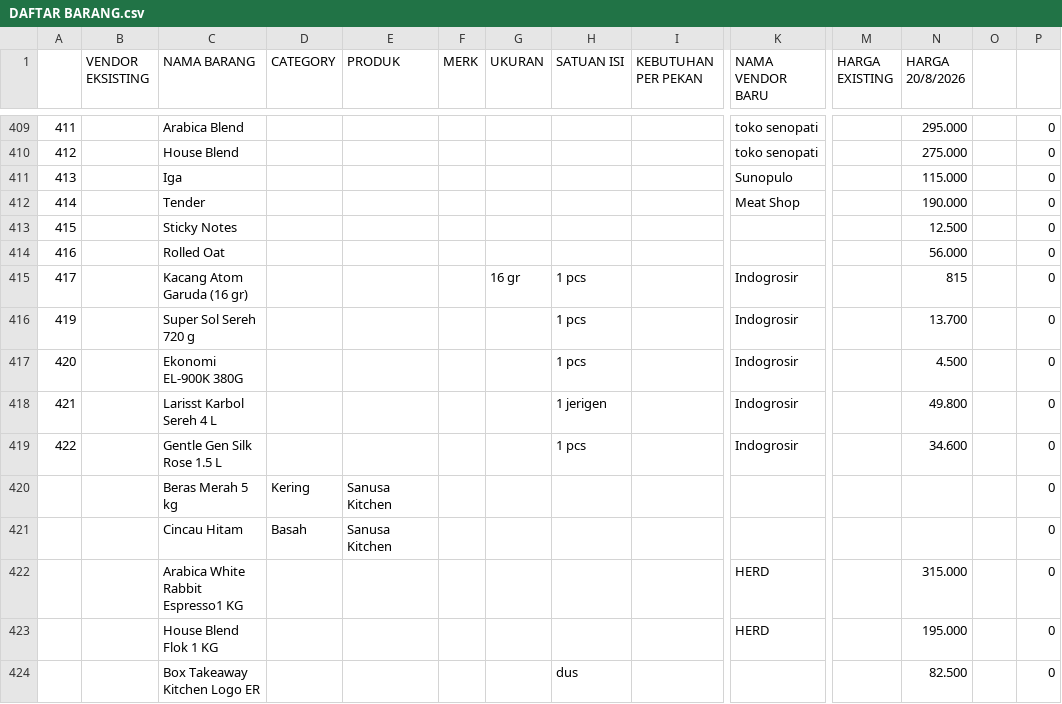
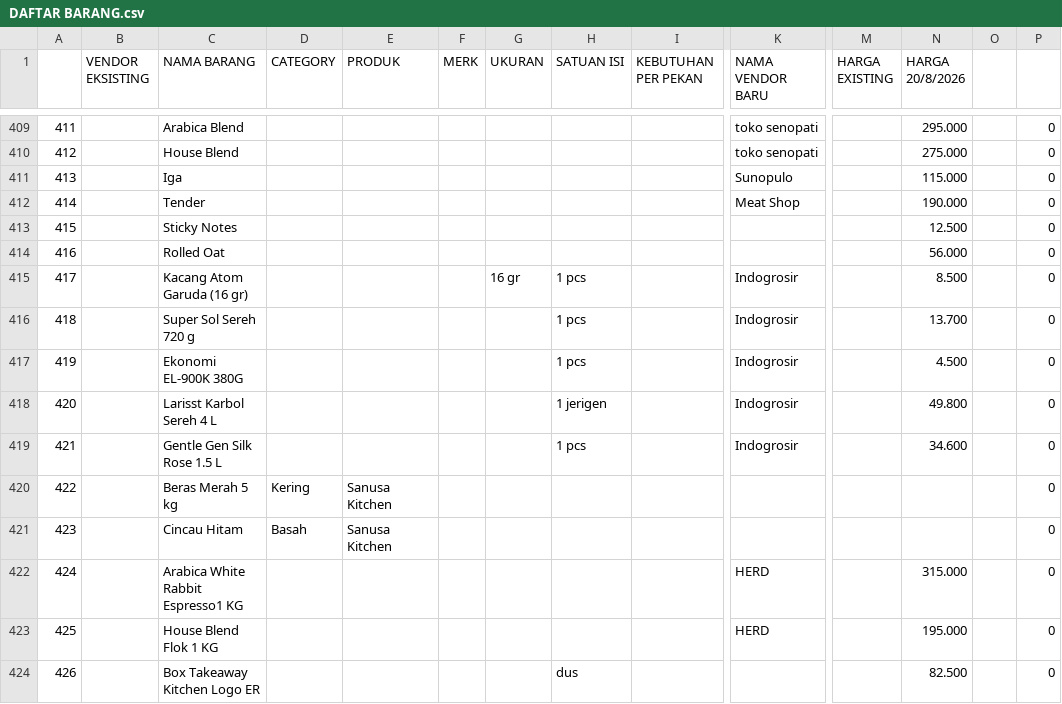
Before and after one commit to RizkiYanuar-Tech/SS_Inventaris, a CSV file: DAFTAR BARANG.csv, drawn as a sheet; only a part is shown, gaps mark what is left out; removed rows and columns are numbered as before the commit, all else as after; rows hold the shown columns only; the diff covers the shown part only; the diff names each change by its address in the sheet, - before the commit and + after, or states it on an @@ line.

Commit message:
Ambil Data Terbaru

```diff
--- a/DAFTAR BARANG.csv
+++ b/DAFTAR BARANG.csv
-N415 (HARGA 20/8/2026): 815
+N415 (HARGA 20/8/2026): 8.500
+row 416: 418 |  | Super Sol Sereh 720 g |  |  |  |  | 1 pcs |  | Indogrosir |  | 13.700 |  | 0
-C417 (NAMA BARANG): Super Sol Sereh 720 g
+C417 (NAMA BARANG): Ekonomi EL-900K 380G
-N417 (HARGA 20/8/2026): 13.700
+N417 (HARGA 20/8/2026): 4.500
-C418 (NAMA BARANG): Ekonomi EL-900K 380G
+C418 (NAMA BARANG): Larisst Karbol Sereh 4 L
-H418 (SATUAN ISI): 1 pcs
+H418 (SATUAN ISI): 1 jerigen
-N418 (HARGA 20/8/2026): 4.500
+N418 (HARGA 20/8/2026): 49.800
-C419 (NAMA BARANG): Larisst Karbol Sereh 4 L
+C419 (NAMA BARANG): Gentle Gen Silk Rose 1.5 L
-H419 (SATUAN ISI): 1 jerigen
+H419 (SATUAN ISI): 1 pcs
-N419 (HARGA 20/8/2026): 49.800
+N419 (HARGA 20/8/2026): 34.600
-row 419: 422 |  | Gentle Gen Silk Rose 1.5 L |  |  |  |  | 1 pcs |  | Indogrosir |  | 34.600 |  | 0
-A420: (empty)
+A420: 422
-A421: (empty)
+A421: 423
-A422: (empty)
+A422: 424
-A423: (empty)
+A423: 425
-A424: (empty)
+A424: 426
```
Also changed, not shown: 5 added rows, 5 removed rows and 37 edited cells elsewhere in this file, 28 other files.
